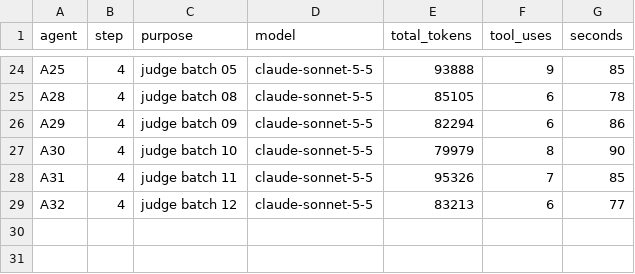
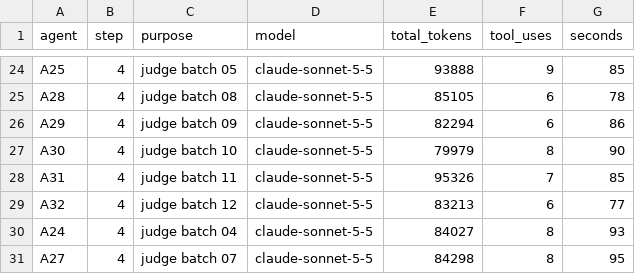
Before and after one commit to bhoult/prognosticator-awards, a TSV file: pilot/computing/usage.tsv, drawn as a sheet; only a part is shown, gaps mark what is left out.

```diff
--- a/pilot/computing/usage.tsv
+++ b/pilot/computing/usage.tsv
@@ -29 +29,3 @@ A31	4	judge batch 11	claude-sonnet-5-5	95326	7	85
 A32	4	judge batch 12	claude-sonnet-5-5	83213	6	77
+A24	4	judge batch 04	claude-sonnet-5-5	84027	8	93
+A27	4	judge batch 07	claude-sonnet-5-5	84298	8	95
```
Also changed, not shown: 2 other files.
